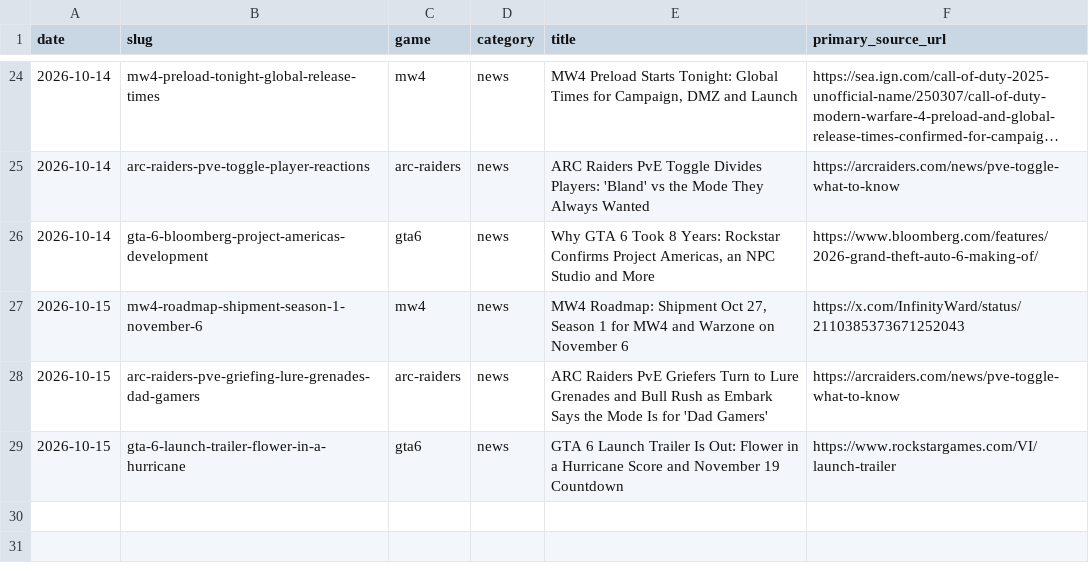
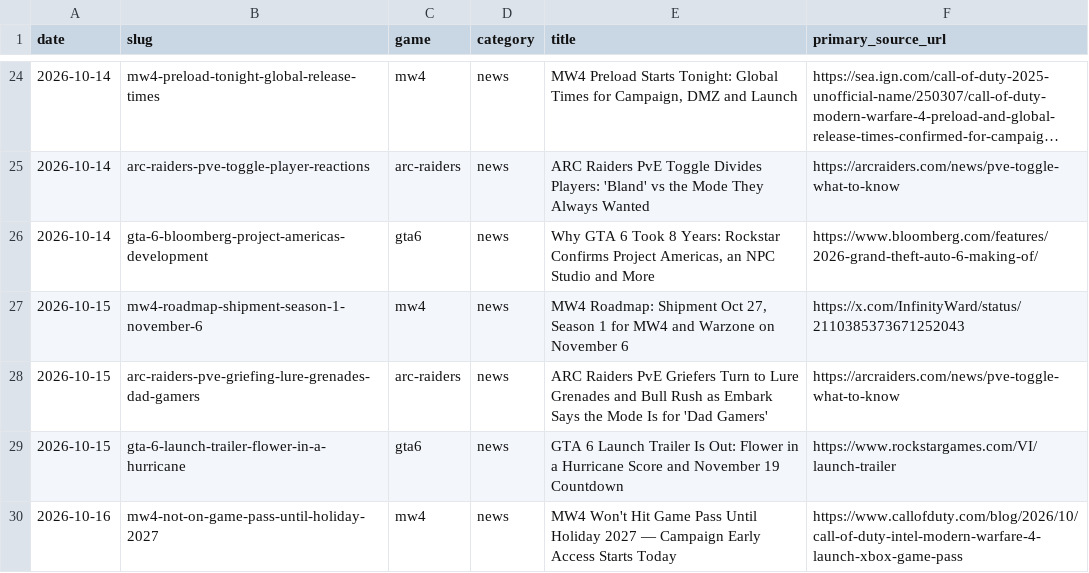
Before and after one commit to SDK432/earlyloot, a CSV file: content/published-log.csv, drawn as a sheet; only a part is shown, gaps mark what is left out; long unchanged cells end in …; the diff names each change by its address in the sheet, - before the commit and + after, or states it on an @@ line.

Commit message:
News: MW4 not on Game Pass until Holiday 2027, campaign early access today

```diff
--- a/content/published-log.csv
+++ b/content/published-log.csv
+row 30: 2026-10-16 | mw4-not-on-game-pass-until-holiday-2027 | mw4 | news | MW4 Won't Hit Game Pass Until Holiday 2027 — Campaign Early Access Starts Today | https://www.callofduty.com/blog/2026/10/call-of-duty-intel-modern-warfare-4-launch-xbox-game-pass
```
Also changed, not shown: 3 other files.
